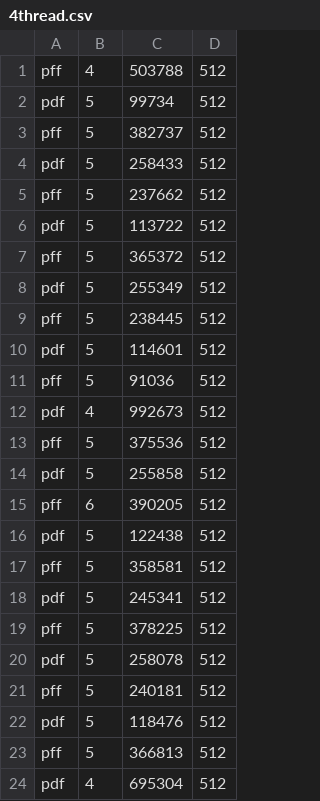
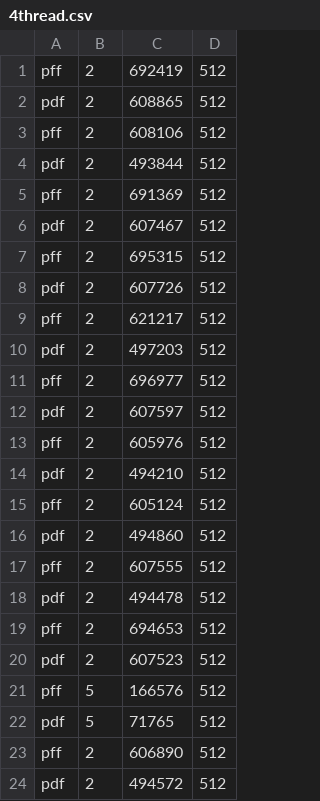
Before and after one commit to iwilkes1/pp_hw1_data, a CSV file: 4thread.csv, drawn as a sheet; only a part is shown; the diff covers the shown part only.

```diff
--- a/4thread.csv
+++ b/4thread.csv
@@ -1,24 +1,24 @@
-pff, 4, 503788, 512
-pdf, 5, 99734, 512
-pff, 5, 382737, 512
-pdf, 5, 258433, 512
-pff, 5, 237662, 512
-pdf, 5, 113722, 512
-pff, 5, 365372, 512
-pdf, 5, 255349, 512
-pff, 5, 238445, 512
-pdf, 5, 114601, 512
-pff, 5, 91036, 512
-pdf, 4, 992673, 512
-pff, 5, 375536, 512
-pdf, 5, 255858, 512
-pff, 6, 390205, 512
-pdf, 5, 122438, 512
-pff, 5, 358581, 512
-pdf, 5, 245341, 512
-pff, 5, 378225, 512
-pdf, 5, 258078, 512
-pff, 5, 240181, 512
-pdf, 5, 118476, 512
-pff, 5, 366813, 512
-pdf, 4, 695304, 512
+pff, 2, 692419, 512
+pdf, 2, 608865, 512
+pff, 2, 608106, 512
+pdf, 2, 493844, 512
+pff, 2, 691369, 512
+pdf, 2, 607467, 512
+pff, 2, 695315, 512
+pdf, 2, 607726, 512
+pff, 2, 621217, 512
+pdf, 2, 497203, 512
+pff, 2, 696977, 512
+pdf, 2, 607597, 512
+pff, 2, 605976, 512
+pdf, 2, 494210, 512
+pff, 2, 605124, 512
+pdf, 2, 494860, 512
+pff, 2, 607555, 512
+pdf, 2, 494478, 512
+pff, 2, 694653, 512
+pdf, 2, 607523, 512
+pff, 5, 166576, 512
+pdf, 5, 71765, 512
+pff, 2, 606890, 512
+pdf, 2, 494572, 512
```
Also changed, not shown: 32 edited cells elsewhere in this file, 2 other files.
